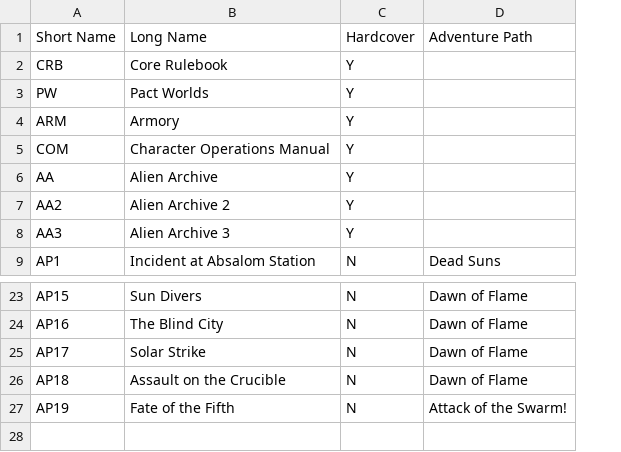
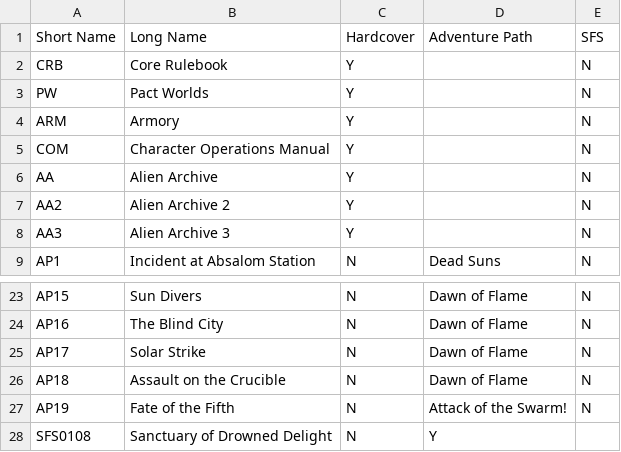
Before and after one commit to regelatwork/starbuilder, a CSV file: assets/data/sources.csv, drawn as a sheet; only a part is shown, gaps mark what is left out; the diff names each change by its address in the sheet, - before the commit and + after, or states it on an @@ line.

Commit message:
Add SFS column to sources data source and add SFS 1-08.
SFS 1-08 to be used in a source for updated race datastore.

```diff
--- a/assets/data/sources.csv
+++ b/assets/data/sources.csv
+column E, rows 1-9: SFS | N | N | N | N | N | N | N | N; rows 23-27: all N
+row 28: SFS0108 | Sanctuary of Drowned Delight | N | Y
```
Also changed, not shown: 1 other file.
